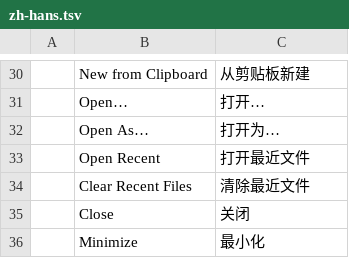
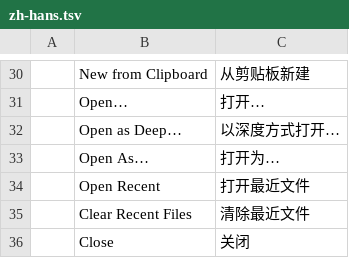
Before and after one commit to CryptoJones/photocraft, a TSV file: crates/ui-egui/src/i18n/zh-hans.tsv, drawn as a sheet; only a part is shown, gaps mark what is left out; the shorter side is filled out with more unchanged rows.

```diff
--- a/crates/ui-egui/src/i18n/zh-hans.tsv
+++ b/crates/ui-egui/src/i18n/zh-hans.tsv
@@ -31,2 +31,3 @@
 	Open…	打开…
+	Open as Deep…	以深度方式打开…
 	Open As…	打开为…
```
Also changed, not shown: crates/ui-egui/src/i18n/de.tsv, crates/ui-egui/src/i18n/fr.tsv, 16 other files.
